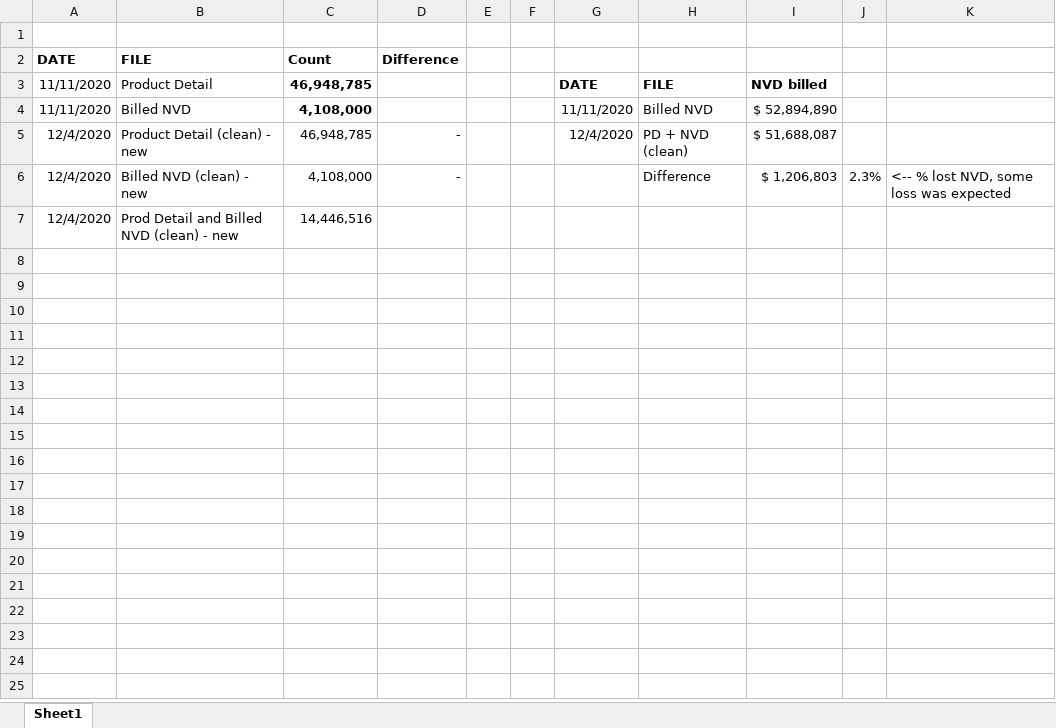
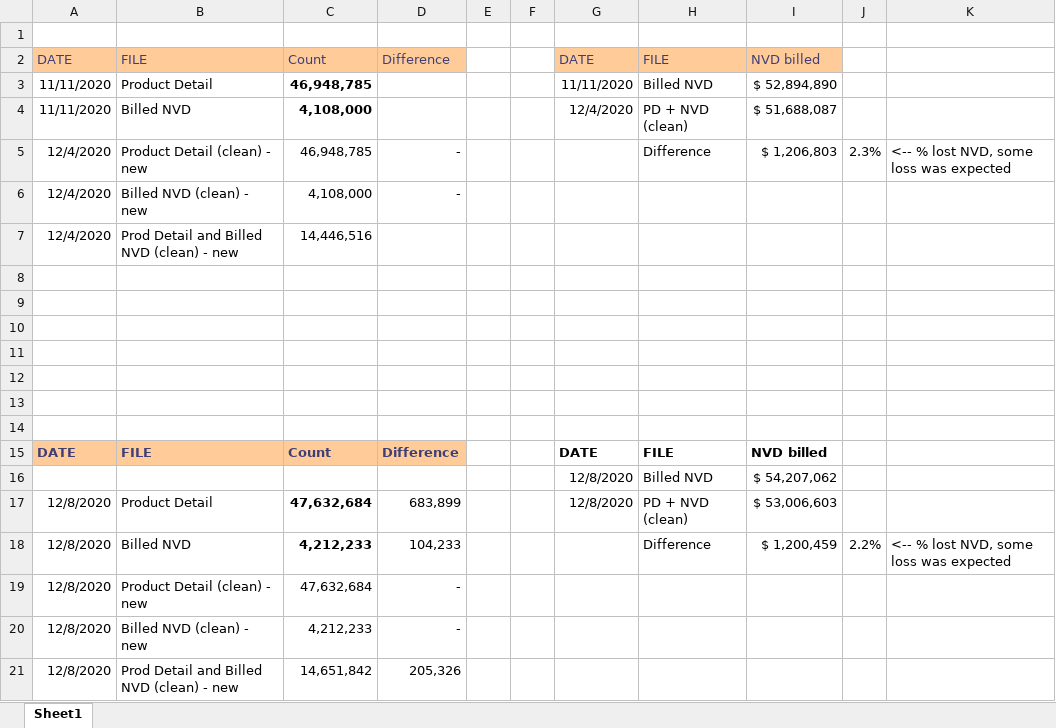
Before and after one commit to tomfielden/TerikoTableau, an Excel workbook: ExtraDetails/ValidateTotals.xlsx, sheet Sheet1, drawn as a sheet; values as stored, in another font and other column widths than the file's, no borders; removed rows and columns are numbered as before the commit, all else as after; the diff names each change by its address in the sheet, - before the commit and + after, or states it on an @@ line.

Commit message:
Validation steps to look at before/after Step 1&2 clean

```diff
--- a/ExtraDetails/ValidateTotals.xlsx (sheet Sheet1)
+++ b/ExtraDetails/ValidateTotals.xlsx (sheet Sheet1)
@@ A2:D2 fill: none → #FFCC99, bold: on → off, text colour: black → #3F3F76 @@
-G2: (empty)
+G2: DATE
-G2:I2 fill: none
+G2:I2 fill: #FFCC99
-H2: (empty)
+H2: FILE
-I2: (empty)
+I2: NVD billed
-G3: DATE
+G3: 11/11/2020
-G3:I3 bold: on
+G3:I3 bold: off
-H3: FILE
+H3: Billed NVD
-I3: NVD billed
+I3: $ 52,894,890
-G4: 11/11/2020
+G4: 12/4/2020
-H4: Billed NVD
+H4: PD + NVD (clean)
-I4: $ 52,894,890
+I4: $ 51,688,087
-row 5: 12/4/2020 | Product Detail (clean) - new | 46,948,785 | - |  |  | 12/4/2020 | PD + NVD (clean) | $ 51,688,087
-B5: Billed NVD (clean) - new
+B5: Product Detail (clean) - new
-C5: 4,108,000
+C5: 46,948,785
+row 6: 12/4/2020 | Billed NVD (clean) - new | 4,108,000 | -
+row 8: (empty)
+row 9: (empty)
+row 10: (empty)
+row 11: (empty)
+row 12: (empty)
+row 13: (empty)
+row 14: (empty)
+row 15: DATE | FILE | Count | Difference |  |  | DATE | FILE | NVD billed
+row 16:  |  |  |  |  |  | 12/8/2020 | Billed NVD | $ 54,207,062
+row 17: 12/8/2020 | Product Detail | 47,632,684 | 683,899 |  |  | 12/8/2020 | PD + NVD (clean) | $ 53,006,603
+row 18: 12/8/2020 | Billed NVD | 4,212,233 | 104,233 |  |  |  | Difference | $ 1,200,459 | 2.2% | <-- % lost NVD, some loss was expected
+row 19: 12/8/2020 | Product Detail (clean) - new | 47,632,684 | -
+row 20: 12/8/2020 | Billed NVD (clean) - new | 4,212,233 | -
+row 21: 12/8/2020 | Prod Detail and Billed NVD (clean) - new | 14,651,842 | 205,326
```
Also changed, not shown: formulas that keep their value, 1 other file.
